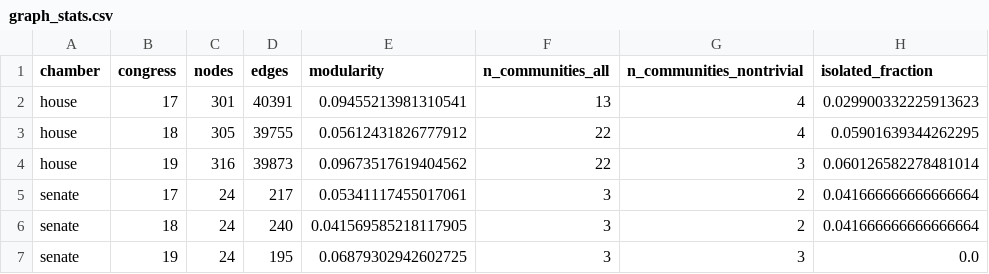
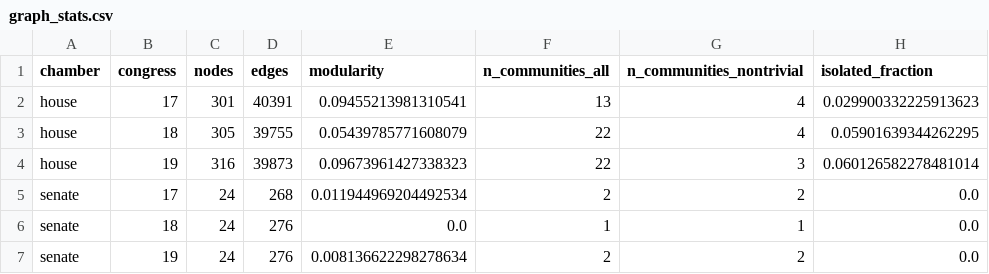
Before and after one commit to csystm1/ph-legislative-graph, a CSV file: data/analytics/graph_stats.csv, drawn as a sheet.

Commit message:
chore(analytics): rebuild senate graph artifacts with authors_raw

```diff
--- a/data/analytics/graph_stats.csv
+++ b/data/analytics/graph_stats.csv
@@ -2,6 +2,6 @@ chamber,congress,nodes,edges,modularity,n_communities_all,n_communities_nontrivi
 house,17,301,40391,0.09455213981310541,13,4,0.029900332225913623
-house,18,305,39755,0.05612431826777912,22,4,0.05901639344262295
-house,19,316,39873,0.09673517619404562,22,3,0.060126582278481014
-senate,17,24,217,0.05341117455017061,3,2,0.041666666666666664
-senate,18,24,240,0.041569585218117905,3,2,0.041666666666666664
-senate,19,24,195,0.06879302942602725,3,3,0.0
+house,18,305,39755,0.05439785771608079,22,4,0.05901639344262295
+house,19,316,39873,0.09673961427338323,22,3,0.060126582278481014
+senate,17,24,268,0.011944969204492534,2,2,0.0
+senate,18,24,276,0.0,1,1,0.0
+senate,19,24,276,0.008136622298278634,2,2,0.0
```
Also changed, not shown: 13 other files.
